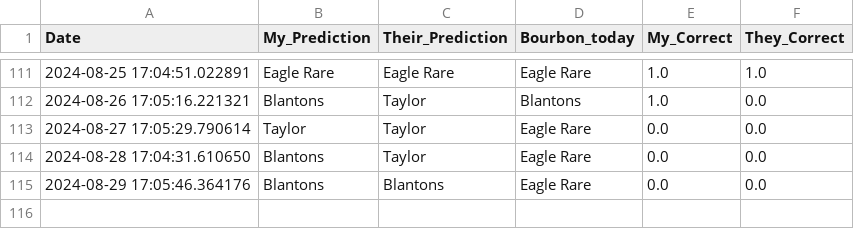
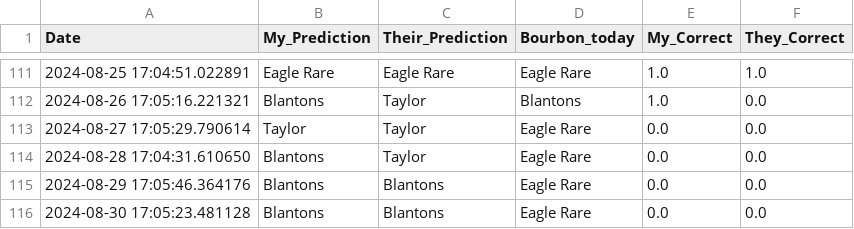
Before and after one commit to treywood10/BTB_Project, a CSV file: historical_model_comparisons.csv, drawn as a sheet; only a part is shown, gaps mark what is left out; the diff names each change by its address in the sheet, - before the commit and + after, or states it on an @@ line.

Commit message:
update data

```diff
--- a/historical_model_comparisons.csv
+++ b/historical_model_comparisons.csv
+row 116: 2024-08-30 17:05:23.481128 | Blantons | Blantons | Eagle Rare | 0.0 | 0.0
```
Also changed, not shown: 3 other files.
